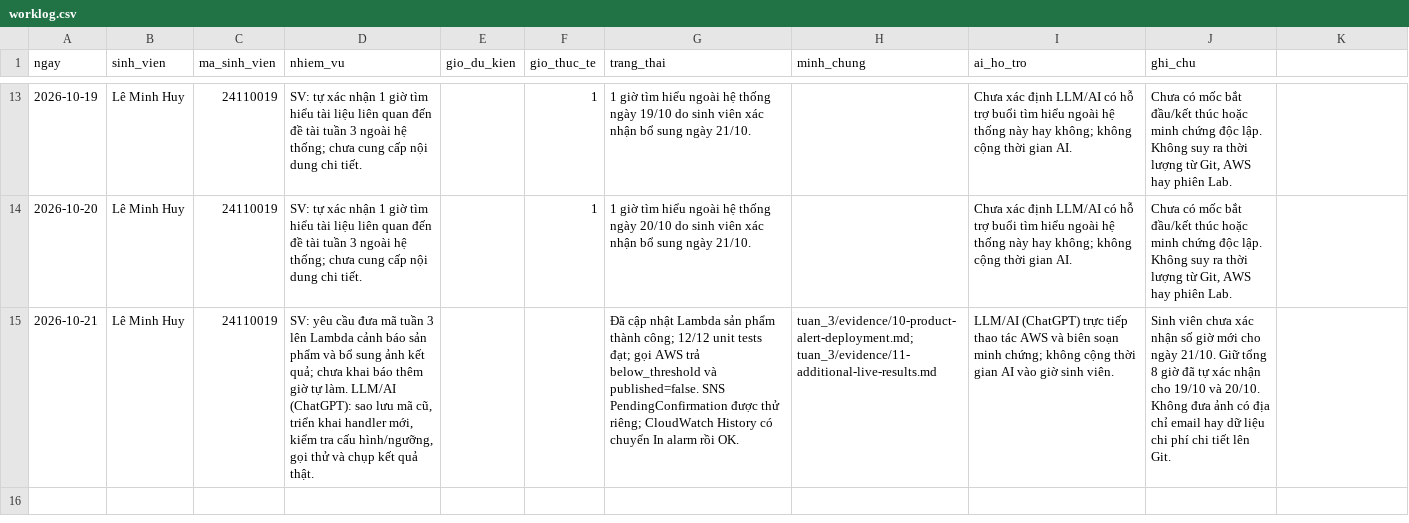
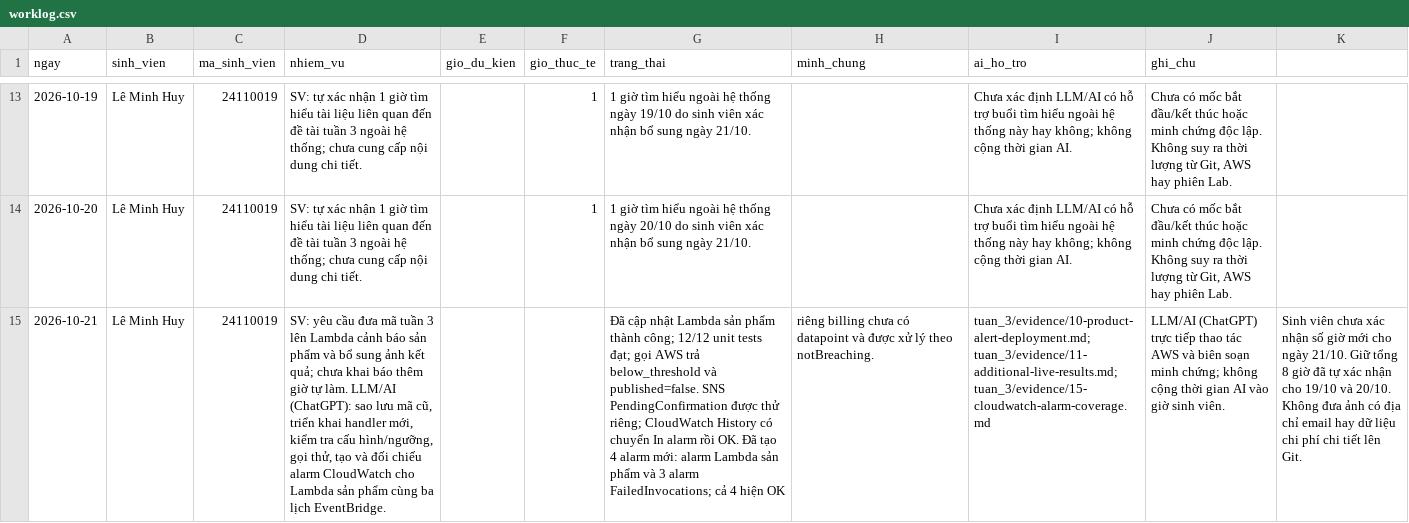
Before and after one commit to leminhhuy-ute/learnerlab-ops-dashboard, a CSV file: tuan_3/worklog.csv, drawn as a sheet; only a part is shown, gaps mark what is left out; the diff names each change by its address in the sheet, - before the commit and + after, or states it on an @@ line.

Commit message:
Add CloudWatch alarms for product Lambda and scheduled rules

```diff
--- a/tuan_3/worklog.csv
+++ b/tuan_3/worklog.csv
-D15 (nhiem_vu): …hình/ngưỡng, gọi thử và chụp kết quả thật.
+D15 (nhiem_vu): …hình/ngưỡng, gọi thử, tạo và đối chiếu alarm CloudWatch cho Lambda sản phẩm cùng ba lịch EventBridge.
-G15 (trang_thai): …rồi OK.
+G15 (trang_thai): …rồi OK. Đã tạo 4 alarm mới: alarm Lambda sản phẩm và 3 alarm FailedInvocations; cả 4 hiện OK
-H15 (minh_chung): tuan_3/evidence/10-product-alert-deployment.md; tuan_3/evidence/11-additional-live-results.md
+H15 (minh_chung): riêng billing chưa có datapoint và được xử lý theo notBreaching.
-I15 (ai_ho_tro): LLM/AI (ChatGPT) trực tiếp thao tác AWS và biên soạn minh chứng; không cộng thời gian AI vào giờ sinh viên.
+I15 (ai_ho_tro): tuan_3/evidence/10-product-alert-deployment.md; tuan_3/evidence/11-additional-live-results.md; tuan_3/evidence/15-cloudwatch-alarm-coverage.md
-J15 (ghi_chu): Sinh viên chưa xác nhận số giờ mới cho ngày 21/10. Giữ tổng 8 giờ đã tự xác nhận cho 19/10 và 20/10. Không đưa ảnh có địa chỉ email hay dữ liệu chi phí chi tiết lên Git.
+J15 (ghi_chu): LLM/AI (ChatGPT) trực tiếp thao tác AWS và biên soạn minh chứng; không cộng thời gian AI vào giờ sinh viên.
-K15: (empty)
+K15: Sinh viên chưa xác nhận số giờ mới cho ngày 21/10. Giữ tổng 8 giờ đã tự xác nhận cho 19/10 và 20/10. Không đưa ảnh có địa chỉ email hay dữ liệu chi phí chi tiết lên Git.
```
Also changed, not shown: 3 other files.
